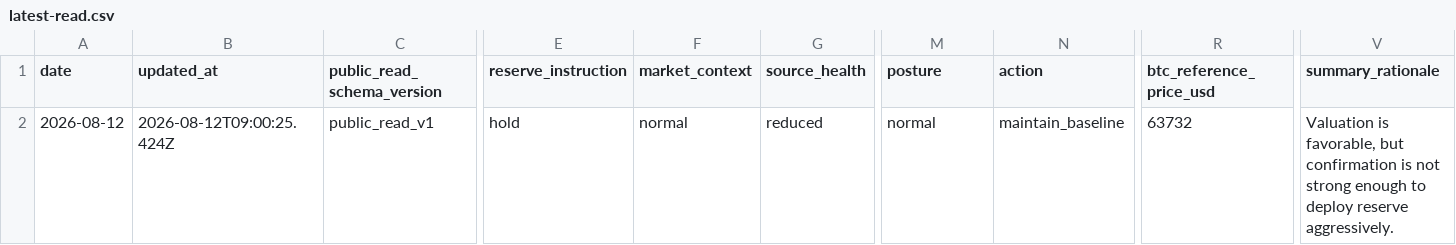
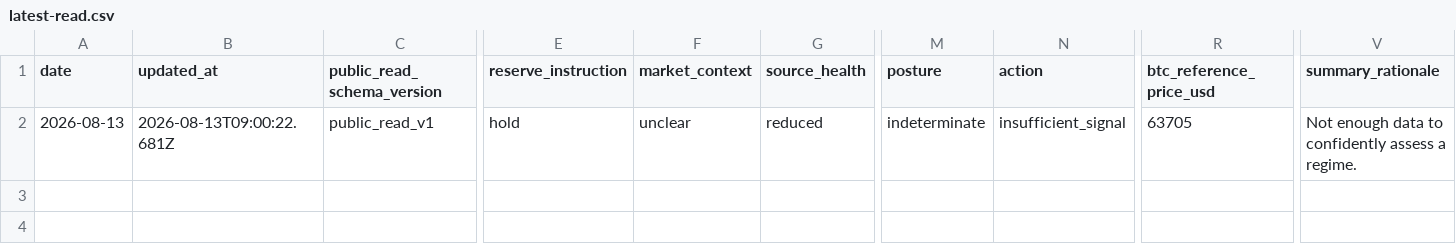
Before and after one commit to llamawithaclaw/btc-helper-preview, a CSV file: latest-read.csv, drawn as a sheet; only a part is shown, gaps mark what is left out; the diff names each change by its address in the sheet, - before the commit and + after, or states it on an @@ line.

Commit message:
Refresh BTC Helper public surface

```diff
--- a/latest-read.csv
+++ b/latest-read.csv
-A2 (date): 2026-08-12
+A2 (date): 2026-08-13
-B2 (updated_at): 2026-08-12T09:00:25.424Z
+B2 (updated_at): 2026-08-13T09:00:22.681Z
-F2 (market_context): normal
+F2 (market_context): unclear
-M2 (posture): normal
+M2 (posture): indeterminate
-N2 (action): maintain_baseline
+N2 (action): insufficient_signal
-R2 (btc_reference_price_usd): 63732
+R2 (btc_reference_price_usd): 63705
-V2 (summary_rationale): Valuation is favorable, but confirmation is not strong enough to deploy reserve aggressively.
+V2 (summary_rationale): Not enough data to confidently assess a regime.
```
Also changed, not shown: 23 other files.
